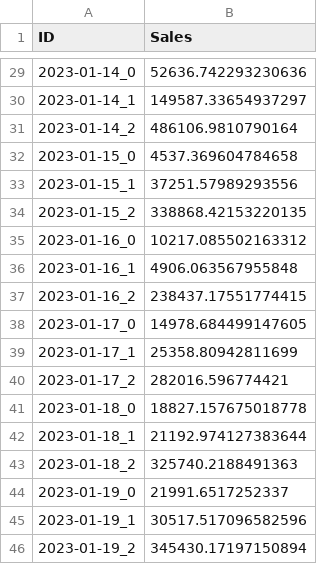
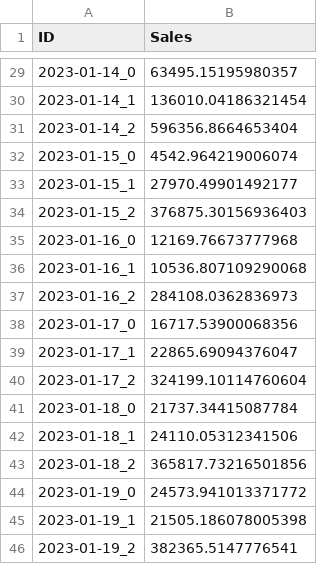
Before and after one commit to FKnorring/restaurant-name-prediction, a CSV file: submission.csv, drawn as a sheet; only a part is shown, gaps mark what is left out; the diff covers the shown part only.

```diff
--- a/submission.csv
+++ b/submission.csv
@@ -29,18 +29,18 @@ ID,Sales
-2023-01-14_0,52636.742293230636
-2023-01-14_1,149587.33654937297
-2023-01-14_2,486106.9810790164
-2023-01-15_0,4537.369604784658
-2023-01-15_1,37251.57989293556
-2023-01-15_2,338868.42153220135
-2023-01-16_0,10217.085502163312
-2023-01-16_1,4906.063567955848
-2023-01-16_2,238437.17551774415
-2023-01-17_0,14978.684499147605
-2023-01-17_1,25358.80942811699
-2023-01-17_2,282016.596774421
-2023-01-18_0,18827.157675018778
-2023-01-18_1,21192.974127383644
-2023-01-18_2,325740.2188491363
-2023-01-19_0,21991.6517252337
-2023-01-19_1,30517.517096582596
-2023-01-19_2,345430.17197150894
+2023-01-14_0,63495.15195980357
+2023-01-14_1,136010.04186321454
+2023-01-14_2,596356.8664653404
+2023-01-15_0,4542.964219006074
+2023-01-15_1,27970.49901492177
+2023-01-15_2,376875.30156936403
+2023-01-16_0,12169.76673777968
+2023-01-16_1,10536.807109290068
+2023-01-16_2,284108.0362836973
+2023-01-17_0,16717.53900068356
+2023-01-17_1,22865.69094376047
+2023-01-17_2,324199.10114760604
+2023-01-18_0,21737.34415087784
+2023-01-18_1,24110.05312341506
+2023-01-18_2,365817.73216501856
+2023-01-19_0,24573.941013371772
+2023-01-19_1,21505.186078005398
+2023-01-19_2,382365.5147776541
```
Also changed, not shown: 27 edited cells elsewhere in this file, 5 other files.
